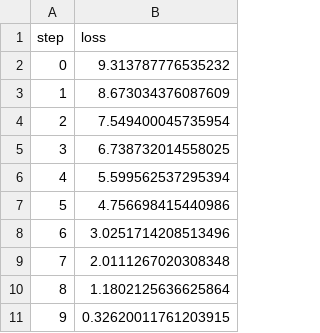
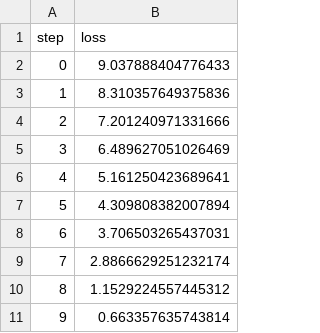
Before and after one commit to travikumar-ai/dvc_testing, a TSV file: dvclive/plots/metrics/val/loss.tsv, drawn as a sheet.

```diff
--- a/dvclive/plots/metrics/val/loss.tsv
+++ b/dvclive/plots/metrics/val/loss.tsv
@@ -1,11 +1,11 @@
 step	loss
-0	9.313787776535232
-1	8.673034376087609
-2	7.549400045735954
-3	6.738732014558025
-4	5.599562537295394
-5	4.756698415440986
-6	3.0251714208513496
-7	2.0111267020308348
-8	1.1802125636625864
-9	0.32620011761203915
+0	9.037888404776433
+1	8.310357649375836
+2	7.201240971331666
+3	6.489627051026469
+4	5.161250423689641
+5	4.309808382007894
+6	3.706503265437031
+7	2.8866629251232174
+8	1.1529224557445312
+9	0.663357635743814
```
Also changed, not shown: dvclive/plots/metrics/train/accuracy.tsv, dvclive/plots/metrics/train/loss.tsv, 5 other files.
